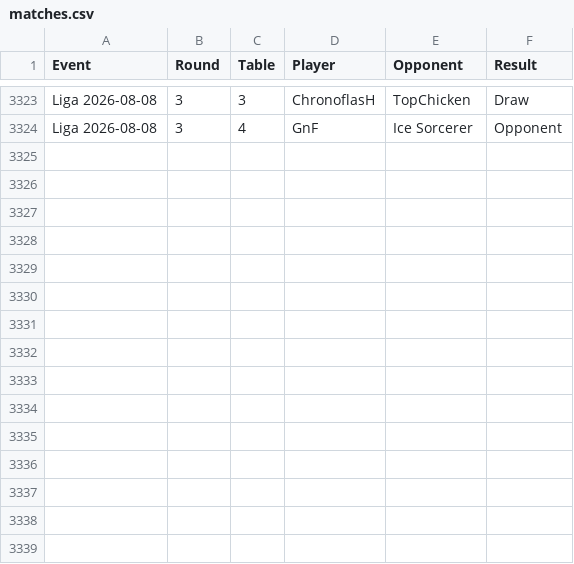
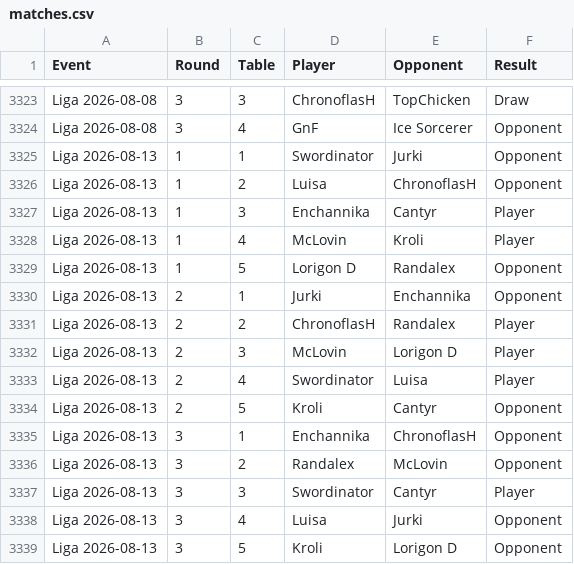
Before and after one commit to shinobi64/lorcana, a CSV file: results/matches.csv, drawn as a sheet; only a part is shown, gaps mark what is left out.

Commit message:
data: liga 2026-08-13

```diff
--- a/results/matches.csv
+++ b/results/matches.csv
@@ -3324 +3324,16 @@ Liga 2026-08-08,3,3,ChronoflasH,TopChicken,Draw
 Liga 2026-08-08,3,4,GnF,Ice Sorcerer,Opponent
+Liga 2026-08-13,1,1,Swordinator,Jurki,Opponent
+Liga 2026-08-13,1,2,Luisa,ChronoflasH,Opponent
+Liga 2026-08-13,1,3,Enchannika,Cantyr,Player
+Liga 2026-08-13,1,4,McLovin,Kroli,Player
+Liga 2026-08-13,1,5,Lorigon D,Randalex,Opponent
+Liga 2026-08-13,2,1,Jurki,Enchannika,Opponent
+Liga 2026-08-13,2,2,ChronoflasH,Randalex,Player
+Liga 2026-08-13,2,3,McLovin,Lorigon D,Player
+Liga 2026-08-13,2,4,Swordinator,Luisa,Player
+Liga 2026-08-13,2,5,Kroli,Cantyr,Opponent
+Liga 2026-08-13,3,1,Enchannika,ChronoflasH,Opponent
+Liga 2026-08-13,3,2,Randalex,McLovin,Opponent
+Liga 2026-08-13,3,3,Swordinator,Cantyr,Player
+Liga 2026-08-13,3,4,Luisa,Jurki,Opponent
+Liga 2026-08-13,3,5,Kroli,Lorigon D,Opponent
```
Also changed, not shown: results/eventdetails.csv.
